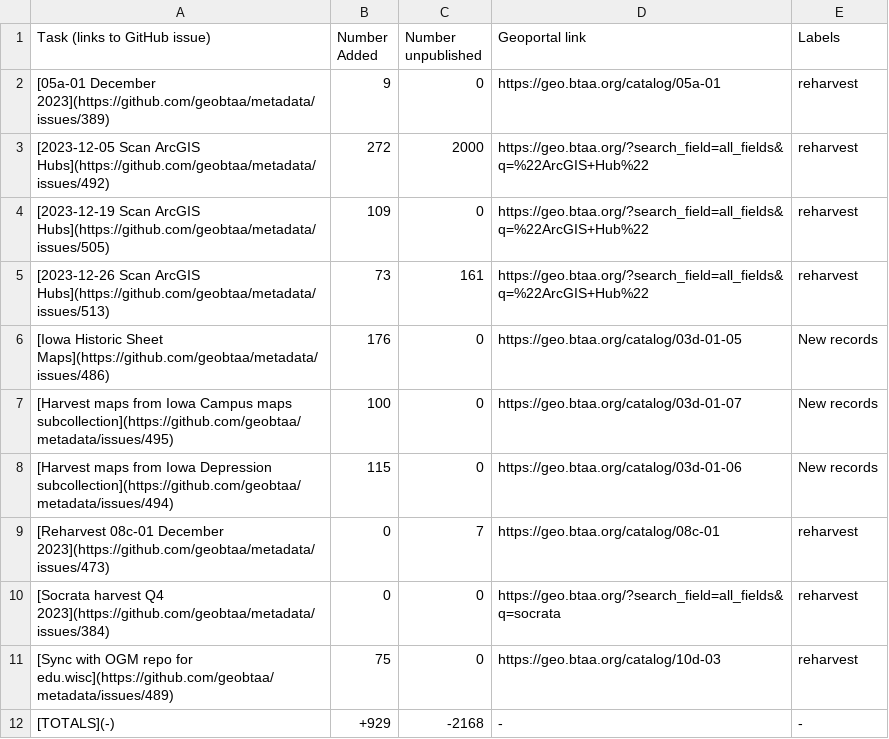
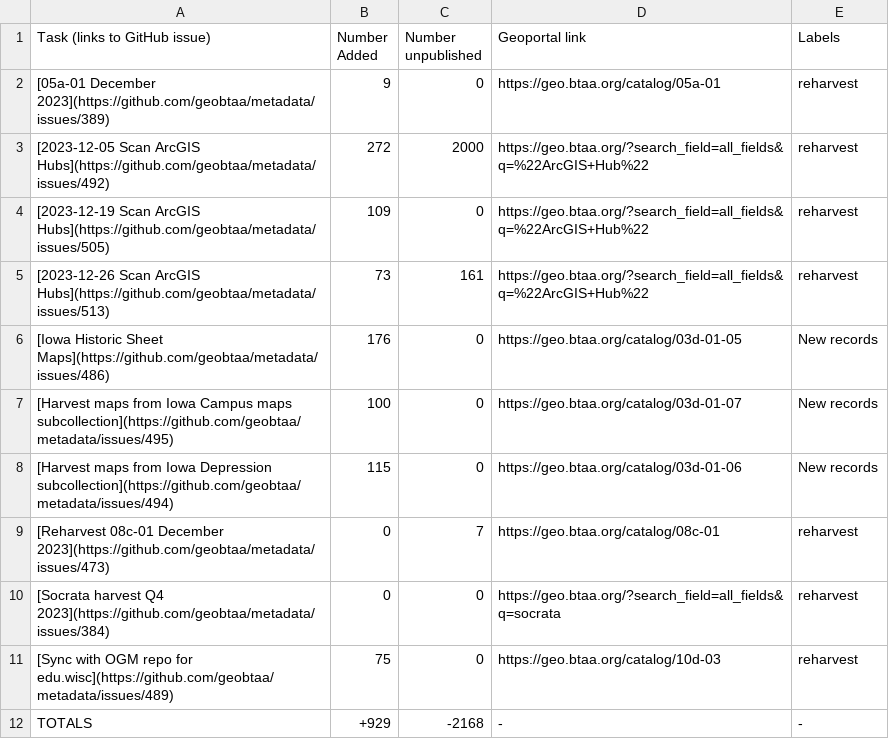
Before and after one commit to geobtaa/geobtaa.github.io, a CSV file: docs/updates/posts/tables/harvests_2023-12.csv, drawn as a sheet.

```diff
--- a/docs/updates/posts/tables/harvests_2023-12.csv
+++ b/docs/updates/posts/tables/harvests_2023-12.csv
@@ -11,2 +11,2 @@ Task (links to GitHub issue),Number Added,Number unpublished,Geoportal link,Labe
 [Sync with OGM repo for edu.wisc](https://github.com/geobtaa/metadata/issues/489),75,0,https://geo.btaa.org/catalog/10d-03,reharvest
-[TOTALS](-),+929,-2168,-,-
+TOTALS,+929,-2168,-,-
```
Also changed, not shown: 15 other files.
